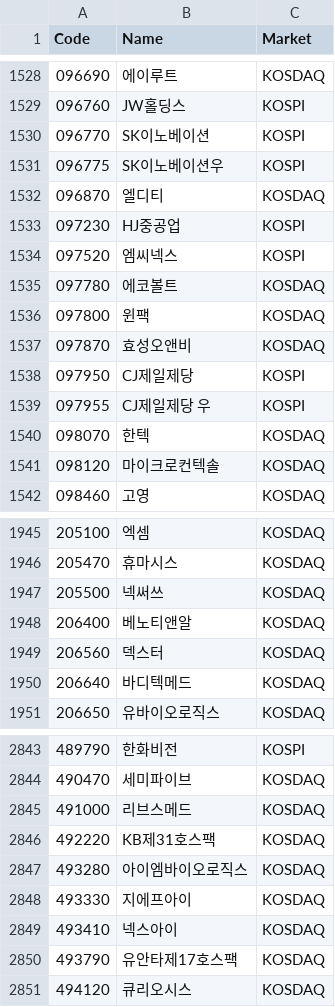
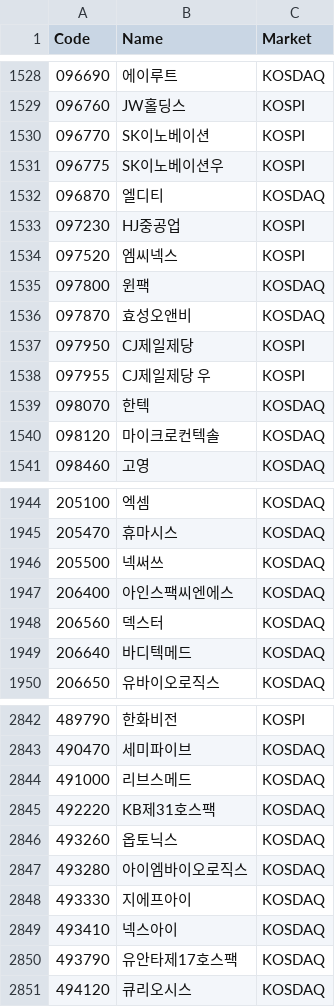
Before and after one commit to shinkiyeol9814-droid/stockapp, a CSV file: data/listing/krx_listing.csv, drawn as a sheet; only a part is shown, gaps mark what is left out.

```diff
--- a/data/listing/krx_listing.csv
+++ b/data/listing/krx_listing.csv
@@ -1534,3 +1534,2 @@ Code,Name,Market
 097520,엠씨넥스,KOSPI
-097780,에코볼트,KOSDAQ
 097800,윈팩,KOSDAQ
@@ -1947,3 +1946,3 @@ Code,Name,Market
 205500,넥써쓰,KOSDAQ
-206400,베노티앤알,KOSDAQ
+206400,아인스팩씨엔에스,KOSDAQ
 206560,덱스터,KOSDAQ
@@ -2846,2 +2845,3 @@ Code,Name,Market
 492220,KB제31호스팩,KOSDAQ
+493260,옵토닉스,KOSDAQ
 493280,아이엠바이오로직스,KOSDAQ
```
Also changed, not shown: 6 other files.
